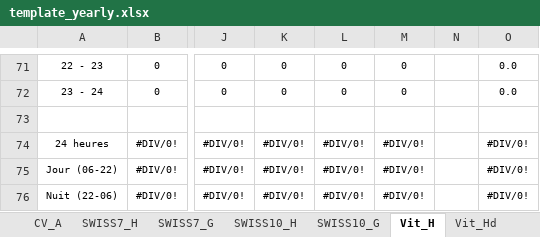
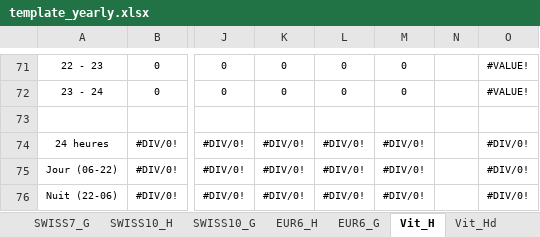
Before and after one commit to opengisch/OpenComptage, an Excel workbook: comptages/report/template_yearly.xlsx, sheet Vit_H, drawn as a sheet; only a part is shown, gaps mark what is left out; values as stored, in another font and other column widths than the file's, no borders; conditional formats not drawn; the diff covers the shown part only; the diff names each change by its address in the sheet, - before the commit and + after, or states it on an @@ line.

```diff
--- a/comptages/report/template_yearly.xlsx (sheet Vit_H)
+++ b/comptages/report/template_yearly.xlsx (sheet Vit_H)
-sheet tab: CV_A
+sheet tab: EUR6_H
+sheet tab: EUR6_G
-O71:O72: 0.0
+O71:O72: #VALUE!
```
Also changed, not shown: 49 edited cells elsewhere in this sheet, sheet Data_category, sheet CV_LV, sheet Data_day, sheet CV_C, sheet CV_H, sheet Data_count, 9 more sheets, other sheet tabs, formulas that keep their value, charts or pictures, comptages/report/template_yearly_bike.xlsx, 2 other files.
